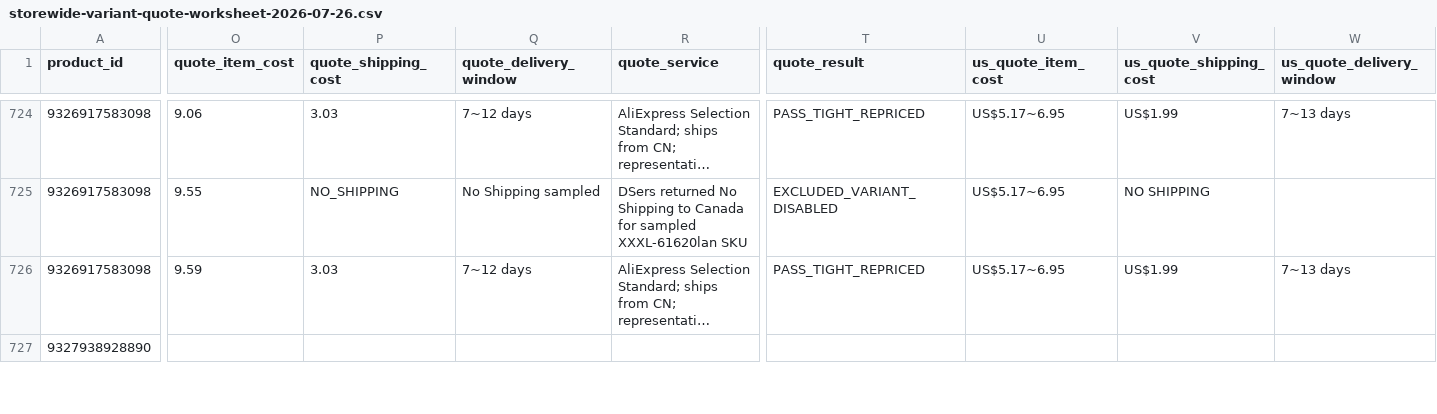
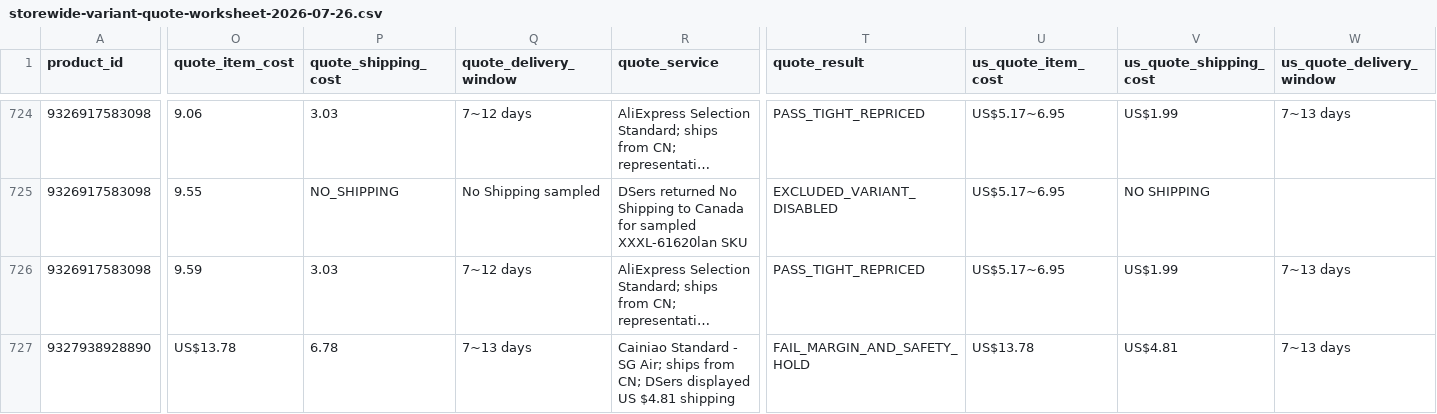
Before and after one commit to dchavez3395/Puchica-hydrogen, a CSV file: docs/storewide-variant-quote-worksheet-2026-07-26.csv, drawn as a sheet; only a part is shown, gaps mark what is left out; long unchanged cells end in …; the diff covers the shown part only; the diff names each change by its address in the sheet, - before the commit and + after, or states it on an @@ line.

Commit message:
Record exact dual-country supplier quotes

```diff
--- a/docs/storewide-variant-quote-worksheet-2026-07-26.csv
+++ b/docs/storewide-variant-quote-worksheet-2026-07-26.csv
-O727 (quote_item_cost): (empty)
+O727 (quote_item_cost): US$13.78
-P727 (quote_shipping_cost): (empty)
+P727 (quote_shipping_cost): 6.78
-Q727 (quote_delivery_window): (empty)
+Q727 (quote_delivery_window): 7~13 days
-R727 (quote_service): (empty)
+R727 (quote_service): Cainiao Standard - SG Air; ships from CN; DSers displayed US $4.81 shipping
-T727 (quote_result): (empty)
+T727 (quote_result): FAIL_MARGIN_AND_SAFETY_HOLD
-U727 (us_quote_item_cost): (empty)
+U727 (us_quote_item_cost): US$13.78
-V727 (us_quote_shipping_cost): (empty)
+V727 (us_quote_shipping_cost): US$4.81
-W727 (us_quote_delivery_window): (empty)
+W727 (us_quote_delivery_window): 7~13 days
```
Also changed, not shown: 74 edited cells elsewhere in this file, 1 other file.
